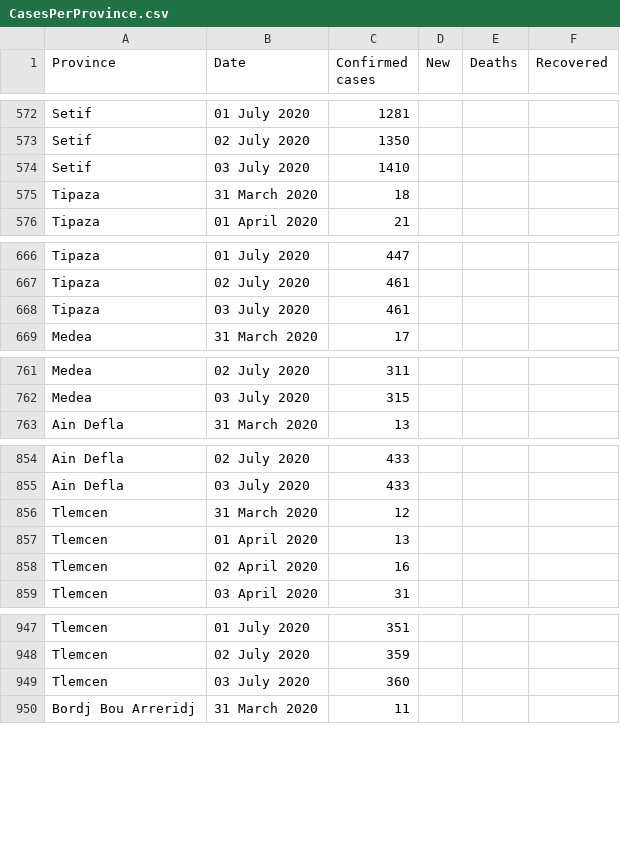
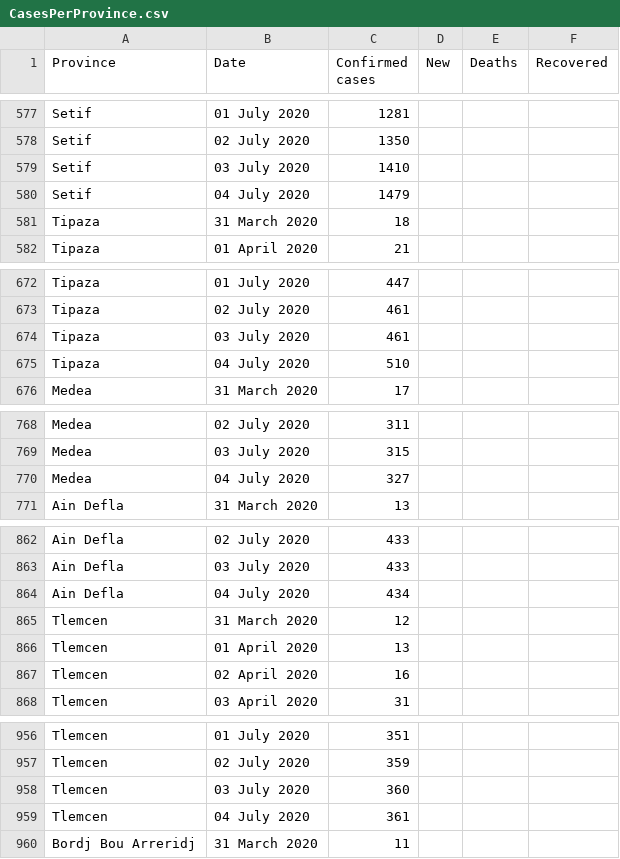
Before and after one commit to imadedd/COVID19Algeria, a CSV file: data/CasesPerProvince.csv, drawn as a sheet; only a part is shown, gaps mark what is left out; the diff covers the shown part only; the diff names each change by its address in the sheet, - before the commit and + after, or states it on an @@ line.

Commit message:
"CasesDailyUpdates" CSV file update until 5 July 2020 at 09.40 am "CasesPerProvince" SV file update until 5 July 2020 at 09.40 am

```diff
--- a/data/CasesPerProvince.csv
+++ b/data/CasesPerProvince.csv
+row 580: Setif | 04 July 2020 | 1479
+row 675: Tipaza | 04 July 2020 | 510
+row 770: Medea | 04 July 2020 | 327
+row 864: Ain Defla | 04 July 2020 | 434
+row 959: Tlemcen | 04 July 2020 | 361
```
Also changed, not shown: 43 added rows elsewhere in this file, 1 other file.
